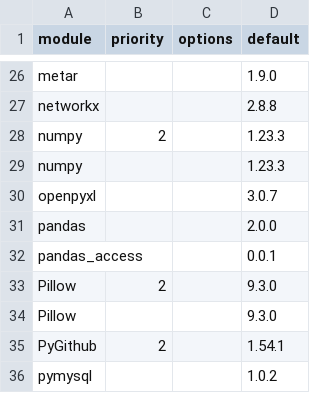
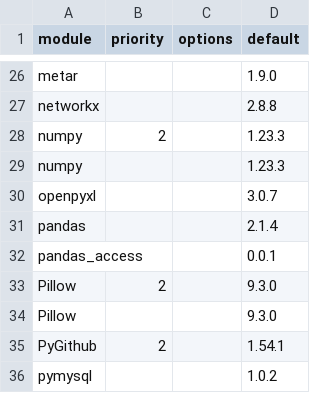
Before and after one commit to arras-energy/gridlabd, a CSV file: python/requirements.csv, drawn as a sheet; only a part is shown, gaps mark what is left out.

Commit message:
Update requirements.csv

```diff
--- a/python/requirements.csv
+++ b/python/requirements.csv
@@ -30,3 +30,3 @@ numpy,,,1.23.3
 openpyxl,,,3.0.7
-pandas,,,2.0.0
+pandas,,,2.1.4
 pandas_access,,,0.0.1
```
